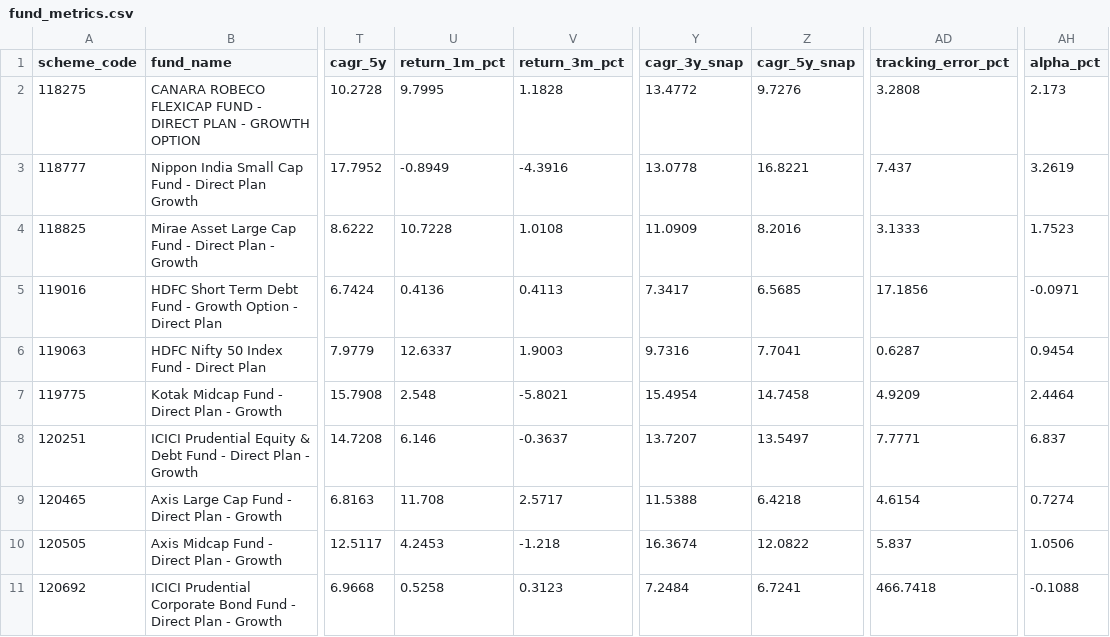
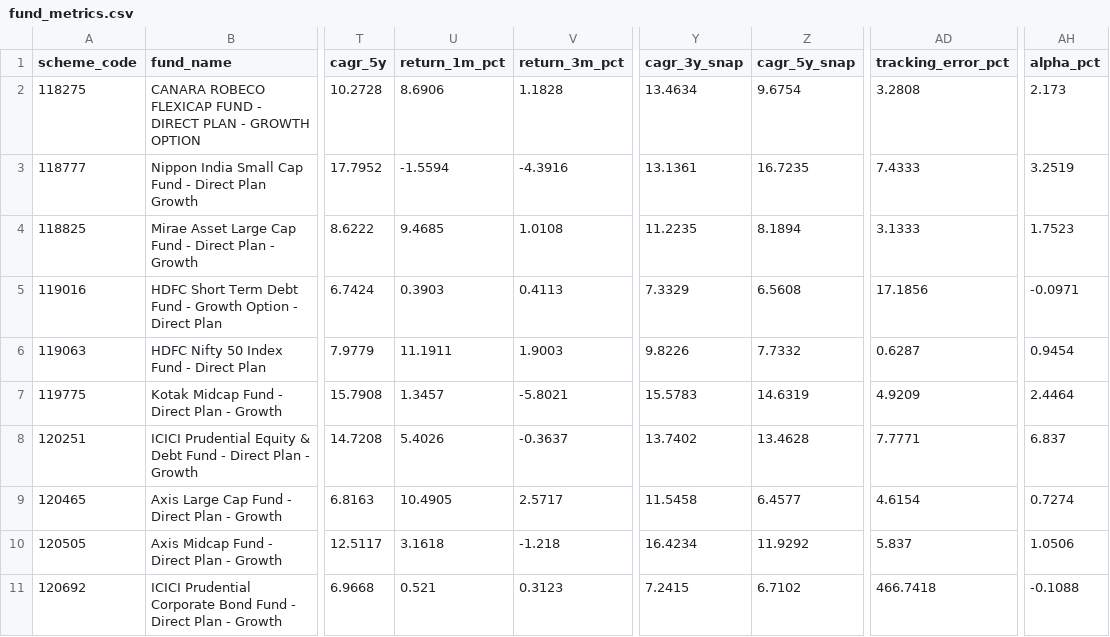
Before and after one commit to krishyadav-dev/Mutual_Fund_Dashboard, a CSV file: data/output/fund_metrics.csv, drawn as a sheet; only a part is shown, gaps mark what is left out; the diff covers the shown part only; the diff names each change by its address in the sheet, - before the commit and + after, or states it on an @@ line.

```diff
--- a/data/output/fund_metrics.csv
+++ b/data/output/fund_metrics.csv
-U2 (return_1m_pct): 9.7995
+U2 (return_1m_pct): 8.6906
-Y2 (cagr_3y_snap): 13.4772
+Y2 (cagr_3y_snap): 13.4634
-Z2 (cagr_5y_snap): 9.7276
+Z2 (cagr_5y_snap): 9.6754
-U3 (return_1m_pct): -0.8949
+U3 (return_1m_pct): -1.5594
-Y3 (cagr_3y_snap): 13.0778
+Y3 (cagr_3y_snap): 13.1361
-Z3 (cagr_5y_snap): 16.8221
+Z3 (cagr_5y_snap): 16.7235
-AD3 (tracking_error_pct): 7.437
+AD3 (tracking_error_pct): 7.4333
-AH3 (alpha_pct): 3.2619
+AH3 (alpha_pct): 3.2519
-U4 (return_1m_pct): 10.7228
+U4 (return_1m_pct): 9.4685
-Y4 (cagr_3y_snap): 11.0909
+Y4 (cagr_3y_snap): 11.2235
-Z4 (cagr_5y_snap): 8.2016
+Z4 (cagr_5y_snap): 8.1894
-U5 (return_1m_pct): 0.4136
+U5 (return_1m_pct): 0.3903
-Y5 (cagr_3y_snap): 7.3417
+Y5 (cagr_3y_snap): 7.3329
-Z5 (cagr_5y_snap): 6.5685
+Z5 (cagr_5y_snap): 6.5608
-U6 (return_1m_pct): 12.6337
+U6 (return_1m_pct): 11.1911
-Y6 (cagr_3y_snap): 9.7316
+Y6 (cagr_3y_snap): 9.8226
-Z6 (cagr_5y_snap): 7.7041
+Z6 (cagr_5y_snap): 7.7332
-U7 (return_1m_pct): 2.548
+U7 (return_1m_pct): 1.3457
-Y7 (cagr_3y_snap): 15.4954
+Y7 (cagr_3y_snap): 15.5783
-Z7 (cagr_5y_snap): 14.7458
+Z7 (cagr_5y_snap): 14.6319
-U8 (return_1m_pct): 6.146
+U8 (return_1m_pct): 5.4026
-Y8 (cagr_3y_snap): 13.7207
+Y8 (cagr_3y_snap): 13.7402
-Z8 (cagr_5y_snap): 13.5497
+Z8 (cagr_5y_snap): 13.4628
-U9 (return_1m_pct): 11.708
+U9 (return_1m_pct): 10.4905
-Y9 (cagr_3y_snap): 11.5388
+Y9 (cagr_3y_snap): 11.5458
-Z9 (cagr_5y_snap): 6.4218
+Z9 (cagr_5y_snap): 6.4577
-U10 (return_1m_pct): 4.2453
+U10 (return_1m_pct): 3.1618
-Y10 (cagr_3y_snap): 16.3674
+Y10 (cagr_3y_snap): 16.4234
-Z10 (cagr_5y_snap): 12.0822
+Z10 (cagr_5y_snap): 11.9292
-U11 (return_1m_pct): 0.5258
+U11 (return_1m_pct): 0.521
-Y11 (cagr_3y_snap): 7.2484
+Y11 (cagr_3y_snap): 7.2415
-Z11 (cagr_5y_snap): 6.7241
+Z11 (cagr_5y_snap): 6.7102
```
Also changed, not shown: 32 edited cells elsewhere in this file, data/cleaned/aum_amfi_monthly_clean.csv, 6 other files.
